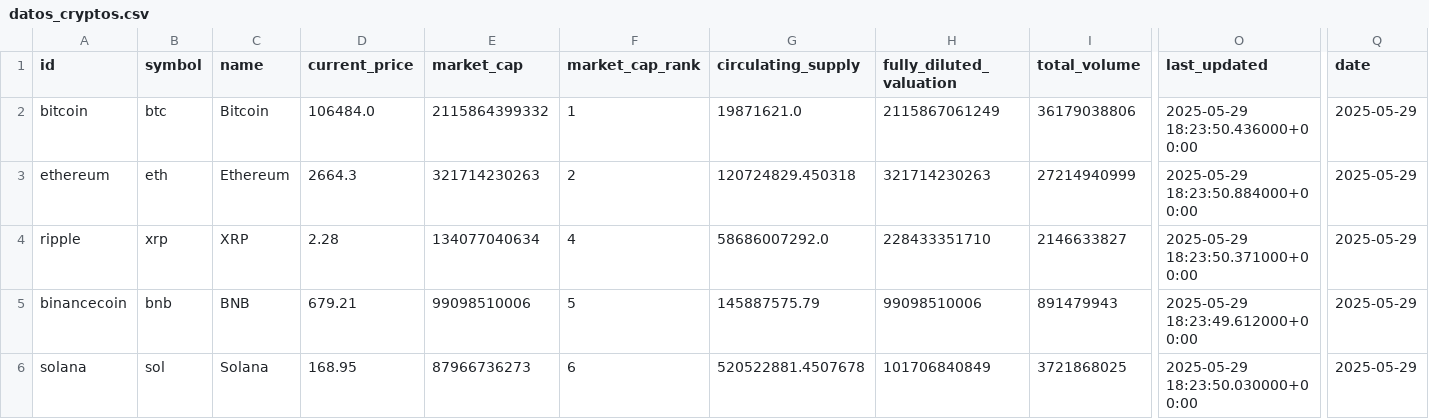
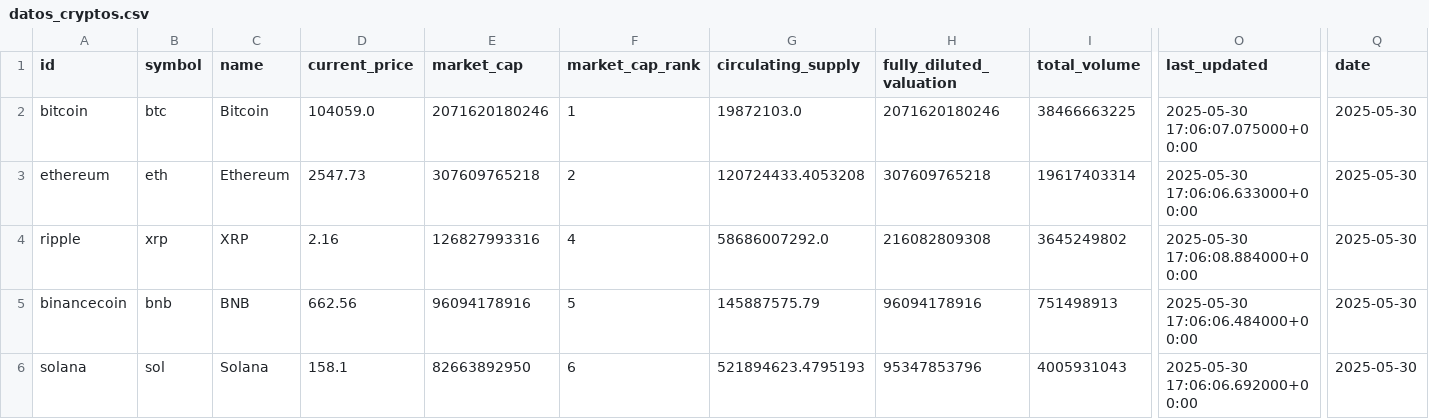
Before and after one commit to TraversaOlazabal/Data-Science-2---ML, a CSV file: datos_cryptos.csv, drawn as a sheet; only a part is shown, gaps mark what is left out; the diff covers the shown part only; the diff names each change by its address in the sheet, - before the commit and + after, or states it on an @@ line.

Commit message:
Add files via upload

```diff
--- a/datos_cryptos.csv
+++ b/datos_cryptos.csv
-D2 (current_price): 106484.0
+D2 (current_price): 104059.0
-E2 (market_cap): 2115864399332
+E2 (market_cap): 2071620180246
-G2 (circulating_supply): 19871621.0
+G2 (circulating_supply): 19872103.0
-H2 (fully_diluted_valuation): 2115867061249
+H2 (fully_diluted_valuation): 2071620180246
-I2 (total_volume): 36179038806
+I2 (total_volume): 38466663225
-O2 (last_updated): 2025-05-29 18:23:50.436000+00:00
+O2 (last_updated): 2025-05-30 17:06:07.075000+00:00
-Q2:Q6 (date): 2025-05-29
+Q2:Q6 (date): 2025-05-30
-D3 (current_price): 2664.3
+D3 (current_price): 2547.73
-E3 (market_cap): 321714230263
+E3 (market_cap): 307609765218
-G3 (circulating_supply): 120724829.450318
+G3 (circulating_supply): 120724433.4053208
-H3 (fully_diluted_valuation): 321714230263
+H3 (fully_diluted_valuation): 307609765218
-I3 (total_volume): 27214940999
+I3 (total_volume): 19617403314
-O3 (last_updated): 2025-05-29 18:23:50.884000+00:00
+O3 (last_updated): 2025-05-30 17:06:06.633000+00:00
-D4 (current_price): 2.28
+D4 (current_price): 2.16
-E4 (market_cap): 134077040634
+E4 (market_cap): 126827993316
-H4 (fully_diluted_valuation): 228433351710
+H4 (fully_diluted_valuation): 216082809308
-I4 (total_volume): 2146633827
+I4 (total_volume): 3645249802
-O4 (last_updated): 2025-05-29 18:23:50.371000+00:00
+O4 (last_updated): 2025-05-30 17:06:08.884000+00:00
-D5 (current_price): 679.21
+D5 (current_price): 662.56
-E5 (market_cap): 99098510006
+E5 (market_cap): 96094178916
-H5 (fully_diluted_valuation): 99098510006
+H5 (fully_diluted_valuation): 96094178916
-I5 (total_volume): 891479943
+I5 (total_volume): 751498913
-O5 (last_updated): 2025-05-29 18:23:49.612000+00:00
+O5 (last_updated): 2025-05-30 17:06:06.484000+00:00
-D6 (current_price): 168.95
+D6 (current_price): 158.1
-E6 (market_cap): 87966736273
+E6 (market_cap): 82663892950
-G6 (circulating_supply): 520522881.4507678
+G6 (circulating_supply): 521894623.4795193
-H6 (fully_diluted_valuation): 101706840849
+H6 (fully_diluted_valuation): 95347853796
-I6 (total_volume): 3721868025
+I6 (total_volume): 4005931043
-O6 (last_updated): 2025-05-29 18:23:50.030000+00:00
+O6 (last_updated): 2025-05-30 17:06:06.692000+00:00
```
Also changed, not shown: 1 added row, 1 removed row and 28 edited cells elsewhere in this file.
